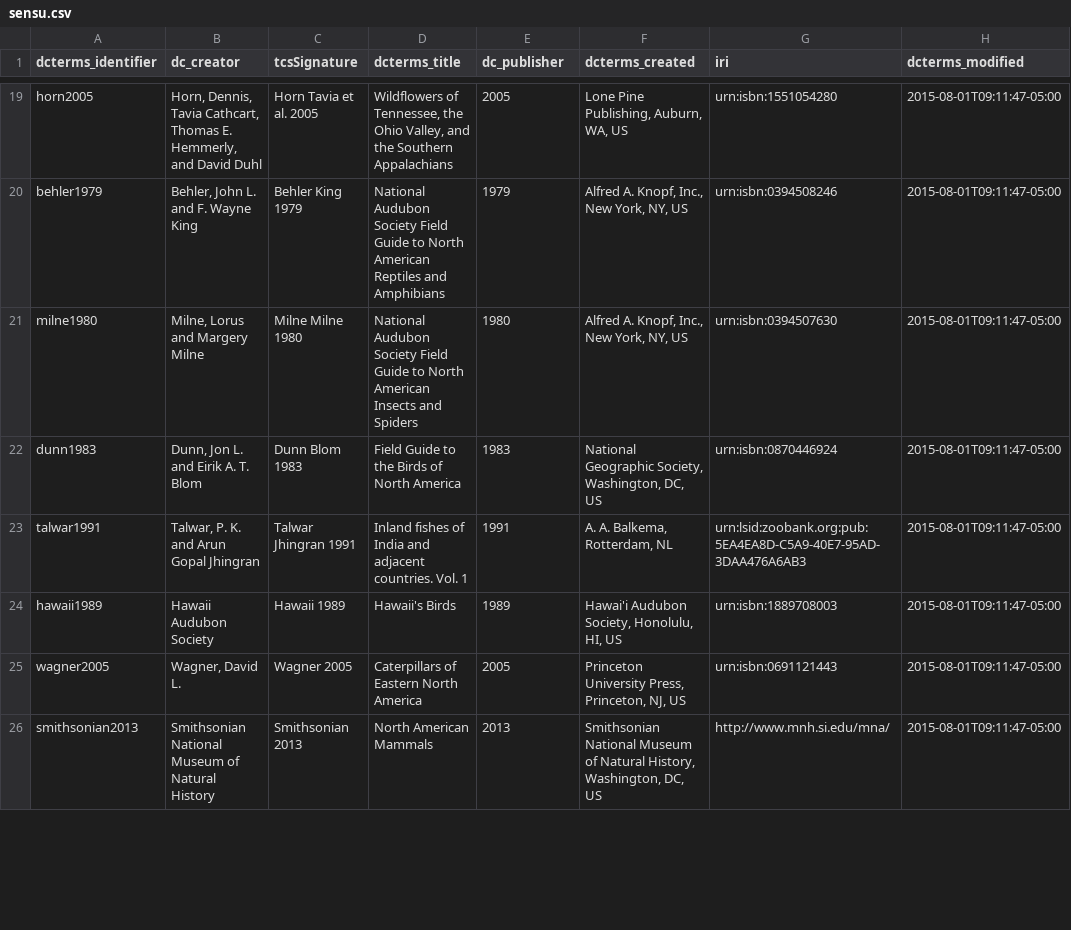
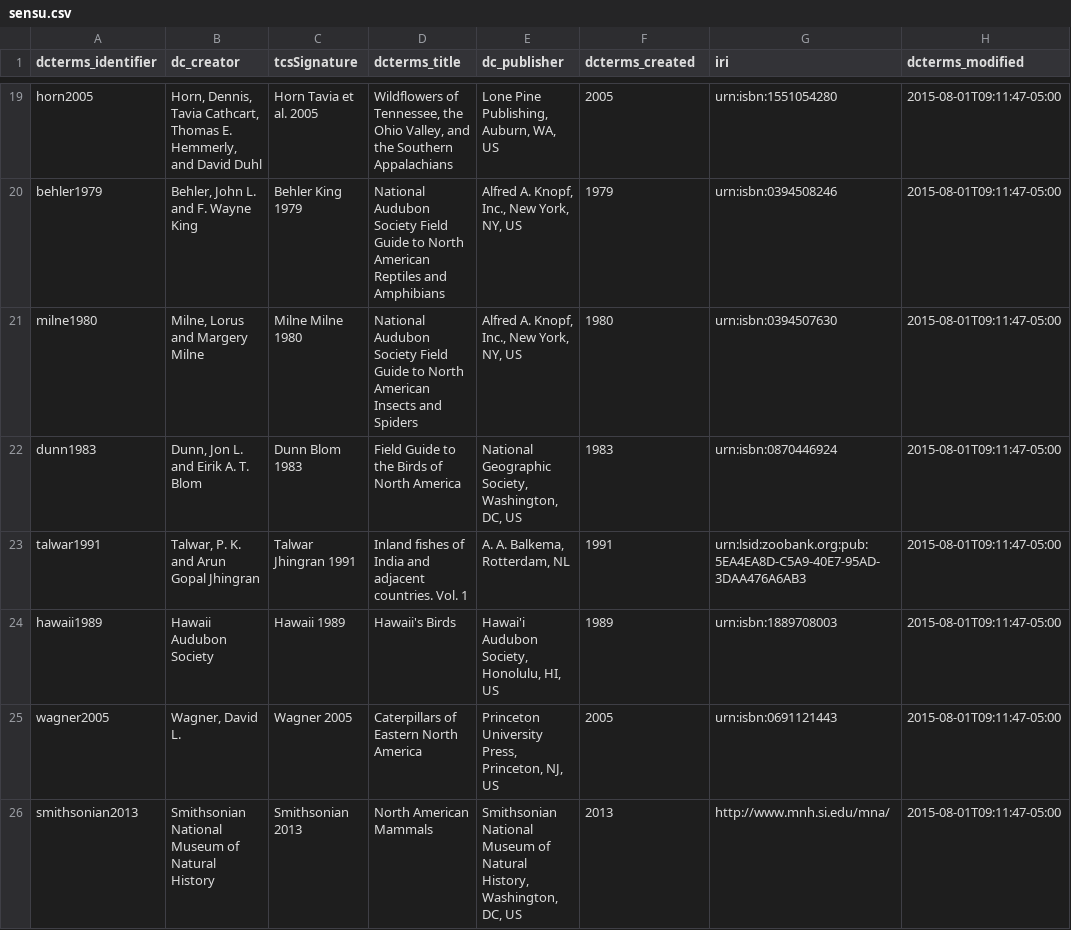
Before and after one commit to baskaufs/Bioimages, a CSV file: sensu.csv, drawn as a sheet; only a part is shown, gaps mark what is left out; the diff covers the shown part only; the diff names each change by its address in the sheet, - before the commit and + after, or states it on an @@ line.

```diff
--- a/sensu.csv
+++ b/sensu.csv
-E19 (dc_publisher): 2005
+E19 (dc_publisher): Lone Pine Publishing, Auburn, WA, US
-F19 (dcterms_created): Lone Pine Publishing, Auburn, WA, US
+F19 (dcterms_created): 2005
-E20 (dc_publisher): 1979
+E20 (dc_publisher): Alfred A. Knopf, Inc., New York, NY, US
-F20 (dcterms_created): Alfred A. Knopf, Inc., New York, NY, US
+F20 (dcterms_created): 1979
-E21 (dc_publisher): 1980
+E21 (dc_publisher): Alfred A. Knopf, Inc., New York, NY, US
-F21 (dcterms_created): Alfred A. Knopf, Inc., New York, NY, US
+F21 (dcterms_created): 1980
-E22 (dc_publisher): 1983
+E22 (dc_publisher): National Geographic Society, Washington, DC, US
-F22 (dcterms_created): National Geographic Society, Washington, DC, US
+F22 (dcterms_created): 1983
-E23 (dc_publisher): 1991
+E23 (dc_publisher): A. A. Balkema, Rotterdam, NL
-F23 (dcterms_created): A. A. Balkema, Rotterdam, NL
+F23 (dcterms_created): 1991
-E24 (dc_publisher): 1989
+E24 (dc_publisher): Hawai'i Audubon Society, Honolulu, HI, US
-F24 (dcterms_created): Hawai'i Audubon Society, Honolulu, HI, US
+F24 (dcterms_created): 1989
-E25 (dc_publisher): 2005
+E25 (dc_publisher): Princeton University Press, Princeton, NJ, US
-F25 (dcterms_created): Princeton University Press, Princeton, NJ, US
+F25 (dcterms_created): 2005
-E26 (dc_publisher): 2013
+E26 (dc_publisher): Smithsonian National Museum of Natural History, Washington, DC, US
-F26 (dcterms_created): Smithsonian National Museum of Natural History, Washington, DC, US
+F26 (dcterms_created): 2013
```
Also changed, not shown: 79 edited cells elsewhere in this file.
